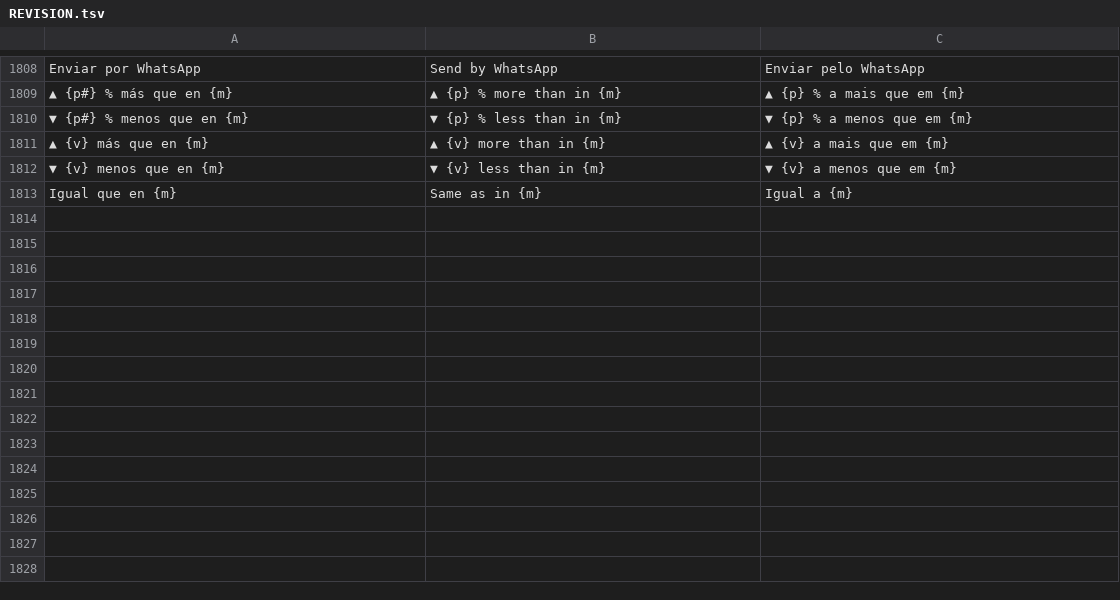
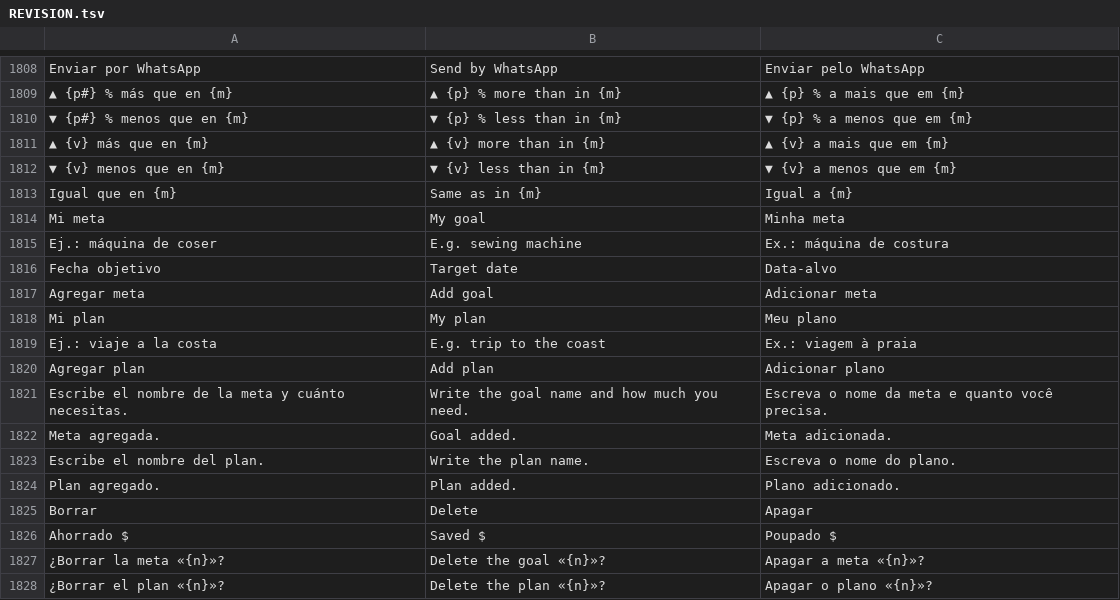
Before and after one commit to lana-rosa/WEB, a TSV file: herramientas/agenda-idiomas/REVISION.tsv, drawn as a sheet; only a part is shown, gaps mark what is left out; the diff names each change by its address in the sheet, - before the commit and + after, or states it on an @@ line.

```diff
--- a/herramientas/agenda-idiomas/REVISION.tsv
+++ b/herramientas/agenda-idiomas/REVISION.tsv
+row 1814: Mi meta | My goal | Minha meta
+row 1815: Ej.: máquina de coser | E.g. sewing machine | Ex.: máquina de costura
+row 1816: Fecha objetivo | Target date | Data-alvo
+row 1817: Agregar meta | Add goal | Adicionar meta
+row 1818: Mi plan | My plan | Meu plano
+row 1819: Ej.: viaje a la costa | E.g. trip to the coast | Ex.: viagem à praia
+row 1820: Agregar plan | Add plan | Adicionar plano
+row 1821: Escribe el nombre de la meta y cuánto necesitas. | Write the goal name and how much you need. | Escreva o nome da meta e quanto você precisa.
+row 1822: Meta agregada. | Goal added. | Meta adicionada.
+row 1823: Escribe el nombre del plan. | Write the plan name. | Escreva o nome do plano.
+row 1824: Plan agregado. | Plan added. | Plano adicionado.
+row 1825: Borrar | Delete | Apagar
+row 1826: Ahorrado $ | Saved $ | Poupado $
+row 1827: ¿Borrar la meta «{n}»? | Delete the goal «{n}»? | Apagar a meta «{n}»?
+row 1828: ¿Borrar el plan «{n}»? | Delete the plan «{n}»? | Apagar o plano «{n}»?
```
Also changed, not shown: 10 other files.
